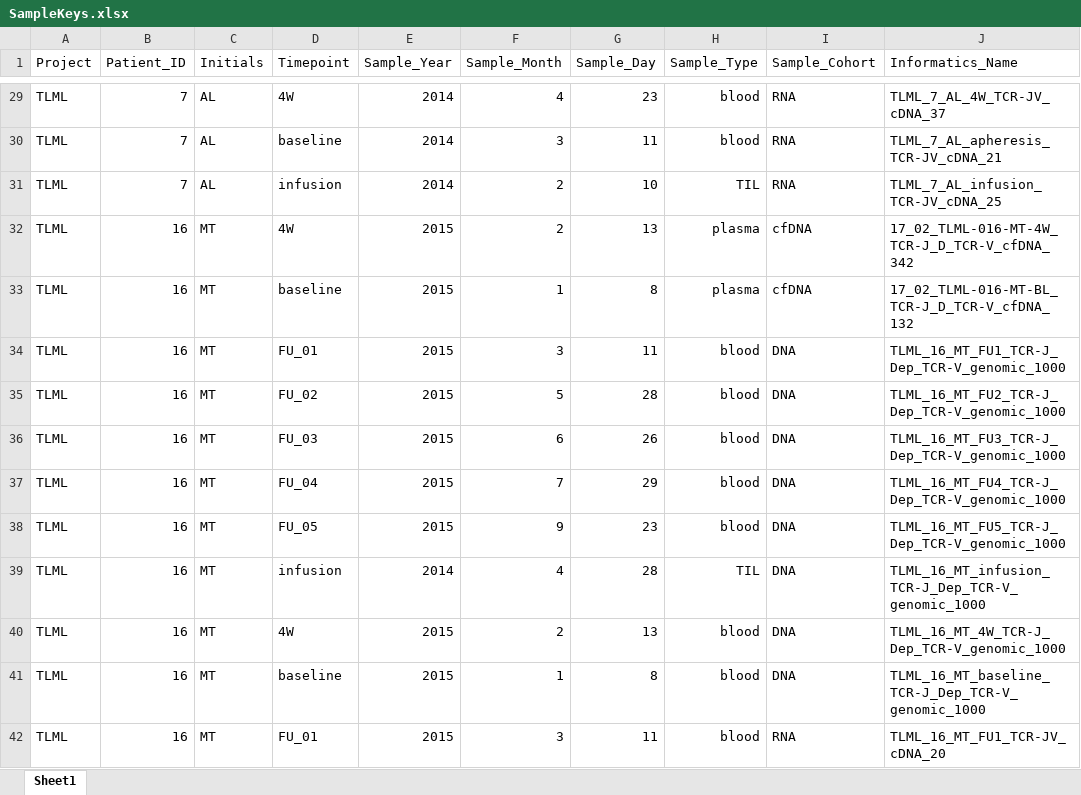
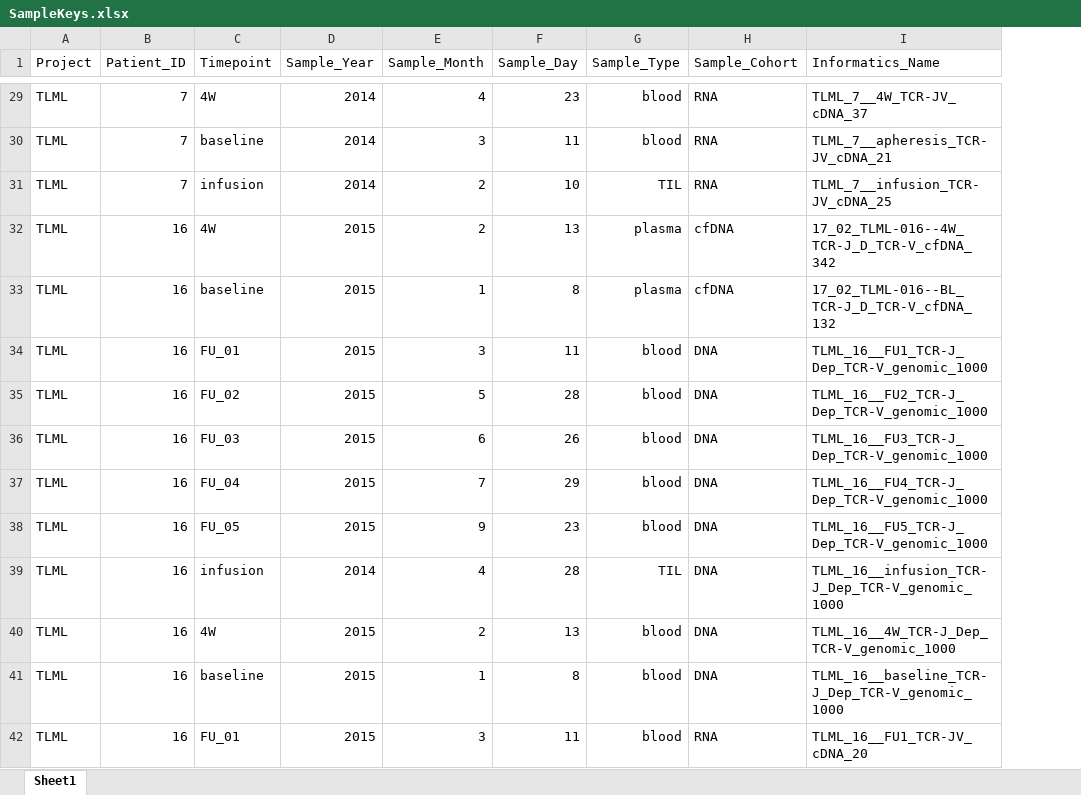
Before and after one commit to pughlab/CapTCR-TIL-Tracking, an Excel workbook: data/SampleKeys.xlsx, sheet Sheet1, drawn as a sheet; only a part is shown, gaps mark what is left out; values as stored, in another font and other column widths than the file's, no borders; removed rows and columns are numbered as before the commit, all else as after; the diff covers the shown part only; the diff names each change by its address in the sheet, - before the commit and + after, or states it on an @@ line.

```diff
--- a/data/SampleKeys.xlsx (sheet Sheet1)
+++ b/data/SampleKeys.xlsx (sheet Sheet1)
-column C (Initials), rows 29-42: AL | AL | AL | MT | MT | MT | MT | MT | MT | MT | MT | MT | MT | MT
-I29 (Informatics_Name): TLML_7_AL_4W_TCR-JV_cDNA_37
+I29 (Informatics_Name): TLML_7__4W_TCR-JV_cDNA_37
-I30 (Informatics_Name): TLML_7_AL_apheresis_TCR-JV_cDNA_21
+I30 (Informatics_Name): TLML_7__apheresis_TCR-JV_cDNA_21
-I31 (Informatics_Name): TLML_7_AL_infusion_TCR-JV_cDNA_25
+I31 (Informatics_Name): TLML_7__infusion_TCR-JV_cDNA_25
-I32 (Informatics_Name): 17_02_TLML-016-MT-4W_TCR-J_D_TCR-V_cfDNA_342
+I32 (Informatics_Name): 17_02_TLML-016--4W_TCR-J_D_TCR-V_cfDNA_342
-I33 (Informatics_Name): 17_02_TLML-016-MT-BL_TCR-J_D_TCR-V_cfDNA_132
+I33 (Informatics_Name): 17_02_TLML-016--BL_TCR-J_D_TCR-V_cfDNA_132
-I34 (Informatics_Name): TLML_16_MT_FU1_TCR-J_Dep_TCR-V_genomic_1000
+I34 (Informatics_Name): TLML_16__FU1_TCR-J_Dep_TCR-V_genomic_1000
-I35 (Informatics_Name): TLML_16_MT_FU2_TCR-J_Dep_TCR-V_genomic_1000
+I35 (Informatics_Name): TLML_16__FU2_TCR-J_Dep_TCR-V_genomic_1000
-I36 (Informatics_Name): TLML_16_MT_FU3_TCR-J_Dep_TCR-V_genomic_1000
+I36 (Informatics_Name): TLML_16__FU3_TCR-J_Dep_TCR-V_genomic_1000
-I37 (Informatics_Name): TLML_16_MT_FU4_TCR-J_Dep_TCR-V_genomic_1000
+I37 (Informatics_Name): TLML_16__FU4_TCR-J_Dep_TCR-V_genomic_1000
-I38 (Informatics_Name): TLML_16_MT_FU5_TCR-J_Dep_TCR-V_genomic_1000
+I38 (Informatics_Name): TLML_16__FU5_TCR-J_Dep_TCR-V_genomic_1000
-I39 (Informatics_Name): TLML_16_MT_infusion_TCR-J_Dep_TCR-V_genomic_1000
+I39 (Informatics_Name): TLML_16__infusion_TCR-J_Dep_TCR-V_genomic_1000
-I40 (Informatics_Name): TLML_16_MT_4W_TCR-J_Dep_TCR-V_genomic_1000
+I40 (Informatics_Name): TLML_16__4W_TCR-J_Dep_TCR-V_genomic_1000
-I41 (Informatics_Name): TLML_16_MT_baseline_TCR-J_Dep_TCR-V_genomic_1000
+I41 (Informatics_Name): TLML_16__baseline_TCR-J_Dep_TCR-V_genomic_1000
-I42 (Informatics_Name): TLML_16_MT_FU1_TCR-JV_cDNA_20
+I42 (Informatics_Name): TLML_16__FU1_TCR-JV_cDNA_20
```
Also changed, not shown: 81 edited cells elsewhere in this sheet.
